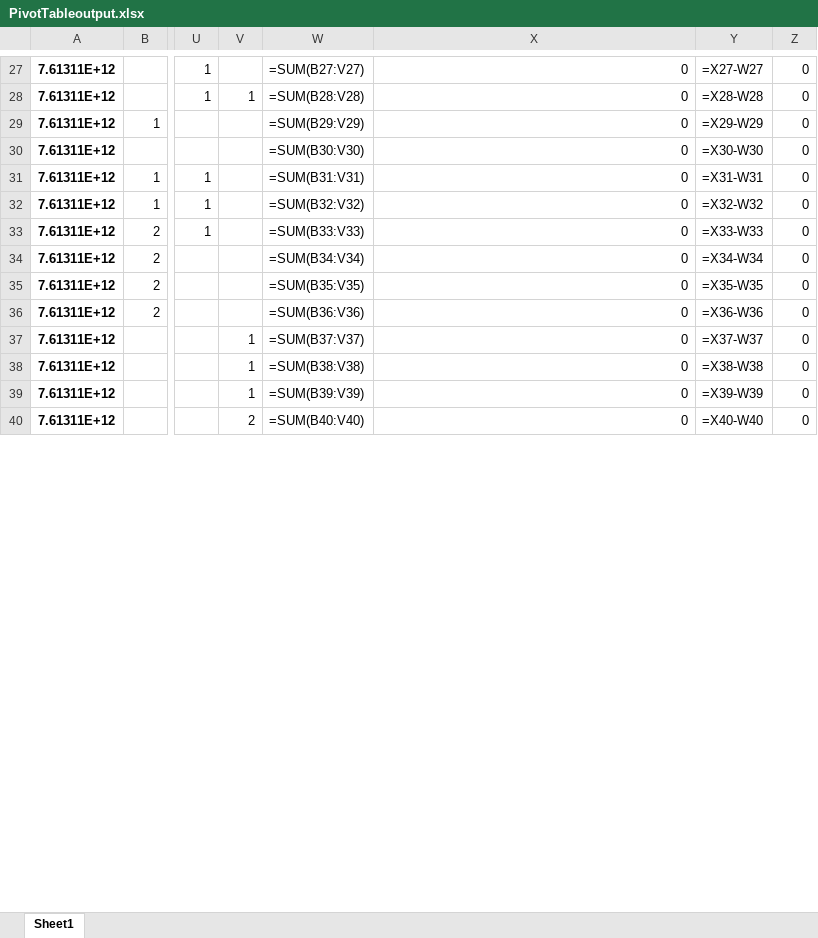
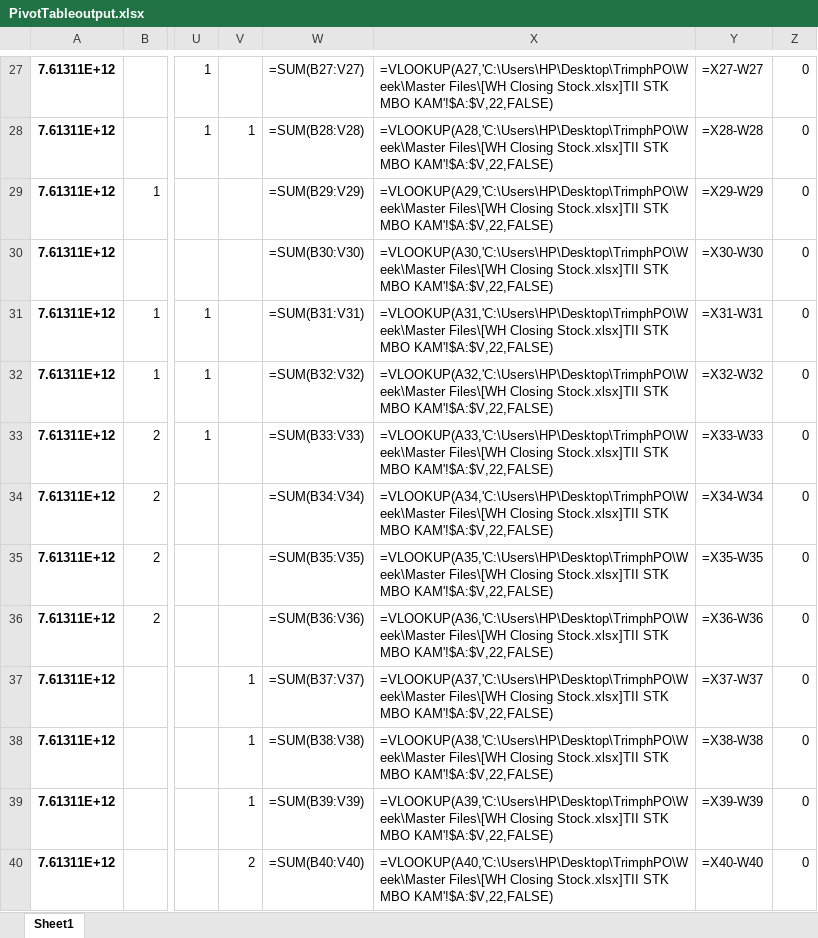
Before and after one commit to rishabhbhatia57/PurchaseOrder, an Excel workbook: Week/PivotTable/PivotTableoutput.xlsx, sheet Sheet1, drawn as a sheet; only a part is shown, gaps mark what is left out; values as stored, in another font and other column widths than the file's, no borders; formulas without a stored value are shown as written; the diff covers the shown part only; the diff names each change by its address in the sheet, - before the commit and + after, or states it on an @@ line.

Commit message:
Added Vlookup formula Sheet

```diff
--- a/Week/PivotTable/PivotTableoutput.xlsx (sheet Sheet1)
+++ b/Week/PivotTable/PivotTableoutput.xlsx (sheet Sheet1)
-X27: 0
+X27: =VLOOKUP(A27,'C:\Users\HP\Desktop\TrimphPO\Week\Master Files\[WH Closing Stock.xlsx]TII STK MBO KAM'!$A:$V,22,FALSE)
-X28: 0
+X28: =VLOOKUP(A28,'C:\Users\HP\Desktop\TrimphPO\Week\Master Files\[WH Closing Stock.xlsx]TII STK MBO KAM'!$A:$V,22,FALSE)
-X29: 0
+X29: =VLOOKUP(A29,'C:\Users\HP\Desktop\TrimphPO\Week\Master Files\[WH Closing Stock.xlsx]TII STK MBO KAM'!$A:$V,22,FALSE)
-X30: 0
+X30: =VLOOKUP(A30,'C:\Users\HP\Desktop\TrimphPO\Week\Master Files\[WH Closing Stock.xlsx]TII STK MBO KAM'!$A:$V,22,FALSE)
-X31: 0
+X31: =VLOOKUP(A31,'C:\Users\HP\Desktop\TrimphPO\Week\Master Files\[WH Closing Stock.xlsx]TII STK MBO KAM'!$A:$V,22,FALSE)
-X32: 0
+X32: =VLOOKUP(A32,'C:\Users\HP\Desktop\TrimphPO\Week\Master Files\[WH Closing Stock.xlsx]TII STK MBO KAM'!$A:$V,22,FALSE)
-X33: 0
+X33: =VLOOKUP(A33,'C:\Users\HP\Desktop\TrimphPO\Week\Master Files\[WH Closing Stock.xlsx]TII STK MBO KAM'!$A:$V,22,FALSE)
-X34: 0
+X34: =VLOOKUP(A34,'C:\Users\HP\Desktop\TrimphPO\Week\Master Files\[WH Closing Stock.xlsx]TII STK MBO KAM'!$A:$V,22,FALSE)
-X35: 0
+X35: =VLOOKUP(A35,'C:\Users\HP\Desktop\TrimphPO\Week\Master Files\[WH Closing Stock.xlsx]TII STK MBO KAM'!$A:$V,22,FALSE)
-X36: 0
+X36: =VLOOKUP(A36,'C:\Users\HP\Desktop\TrimphPO\Week\Master Files\[WH Closing Stock.xlsx]TII STK MBO KAM'!$A:$V,22,FALSE)
-X37: 0
+X37: =VLOOKUP(A37,'C:\Users\HP\Desktop\TrimphPO\Week\Master Files\[WH Closing Stock.xlsx]TII STK MBO KAM'!$A:$V,22,FALSE)
-X38: 0
+X38: =VLOOKUP(A38,'C:\Users\HP\Desktop\TrimphPO\Week\Master Files\[WH Closing Stock.xlsx]TII STK MBO KAM'!$A:$V,22,FALSE)
-X39: 0
+X39: =VLOOKUP(A39,'C:\Users\HP\Desktop\TrimphPO\Week\Master Files\[WH Closing Stock.xlsx]TII STK MBO KAM'!$A:$V,22,FALSE)
-X40: 0
+X40: =VLOOKUP(A40,'C:\Users\HP\Desktop\TrimphPO\Week\Master Files\[WH Closing Stock.xlsx]TII STK MBO KAM'!$A:$V,22,FALSE)
```
Also changed, not shown: 506 edited cells elsewhere in this sheet, Week/RequiredFiles/FormulaSheet.xlsx, 17 other files.
